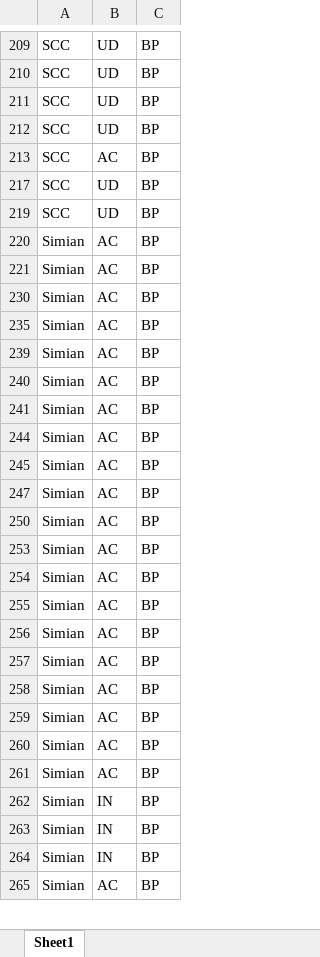
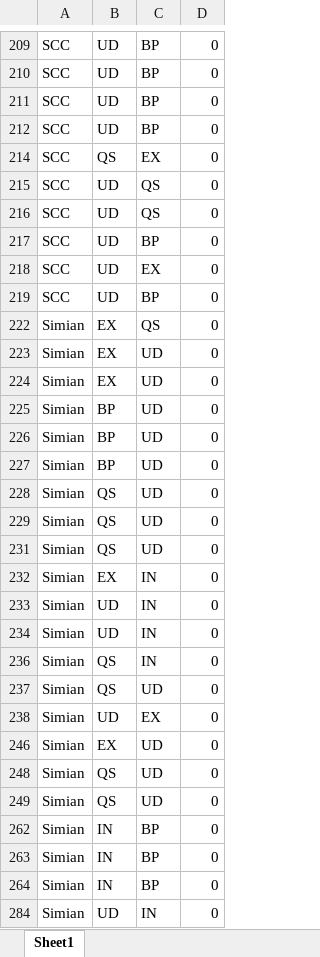
Before and after one commit to cragkhit/StackoverflowChecker, an Excel workbook: 2_clone_classification/compare_changing_classifications.xlsx, sheet Sheet1, drawn as a sheet; only a part is shown, gaps mark what is left out; values as stored, in another font and other column widths than the file's, no borders; removed rows and columns are numbered as before the commit, all else as after; the diff covers the shown part only; the diff names each change by its address in the sheet, - before the commit and + after, or states it on an @@ line.

```diff
--- a/2_clone_classification/compare_changing_classifications.xlsx (sheet Sheet1)
+++ b/2_clone_classification/compare_changing_classifications.xlsx (sheet Sheet1)
+column D, rows 209-214: all 0; row 217: 0; rows 219-284: all 0
-B214: AC
+B214: QS
-C214: BP
+C214: EX
+row 215: SCC | UD | QS | 0
+row 216: SCC | UD | QS | 0
+row 218: SCC | UD | EX | 0
-B222:B224: AC
+B222:B224: EX
-C222: BP
+C222: QS
-C223:C229: BP
+C223:C229: UD
-B225:B227: AC
+B225:B227: BP
-B228:B229: AC
+B228:B229: QS
-B231: AC
+B231: QS
-C231: BP
+C231: UD
-B232: AC
+B232: EX
-C232:C234: BP
+C232:C234: IN
-B233:B234: AC
+B233:B234: UD
-B236:B237: AC
+B236:B237: QS
-C236: BP
+C236: IN
-C237: BP
+C237: UD
-B238: AC
+B238: UD
-C238: BP
+C238: EX
-B246: AC
+B246: EX
-C246: BP
+C246: UD
-B248:B249: AC
+B248:B249: QS
-C248:C249: BP
+C248:C249: UD
-row 260: Simian | AC | BP
-row 261: Simian | AC | BP
-B284: AC
+B284: UD
-C284: BP
+C284: IN
```
Also changed, not shown: 89 added rows, 15 removed rows and 200 edited cells elsewhere in this sheet, hidden cells, 9 other files.
